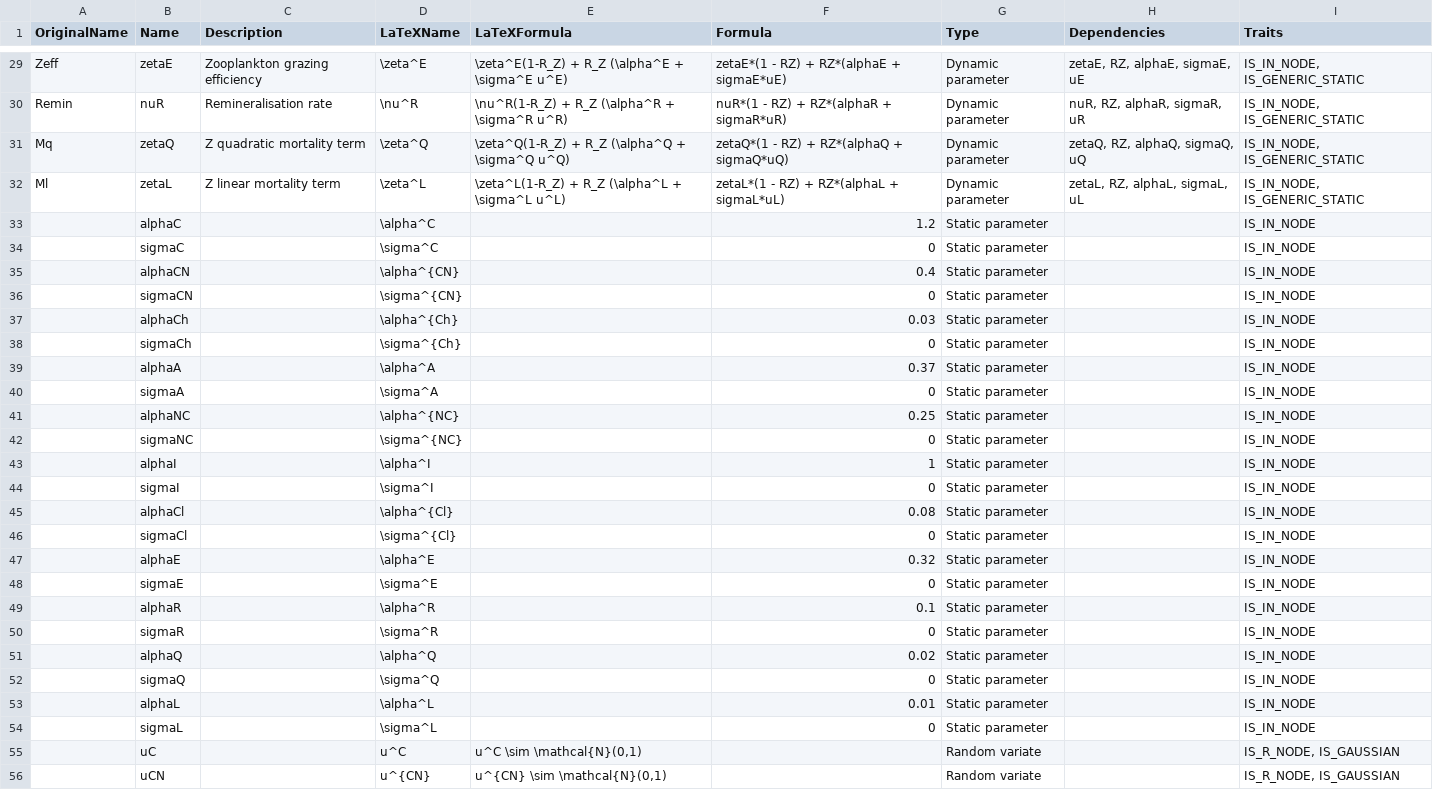
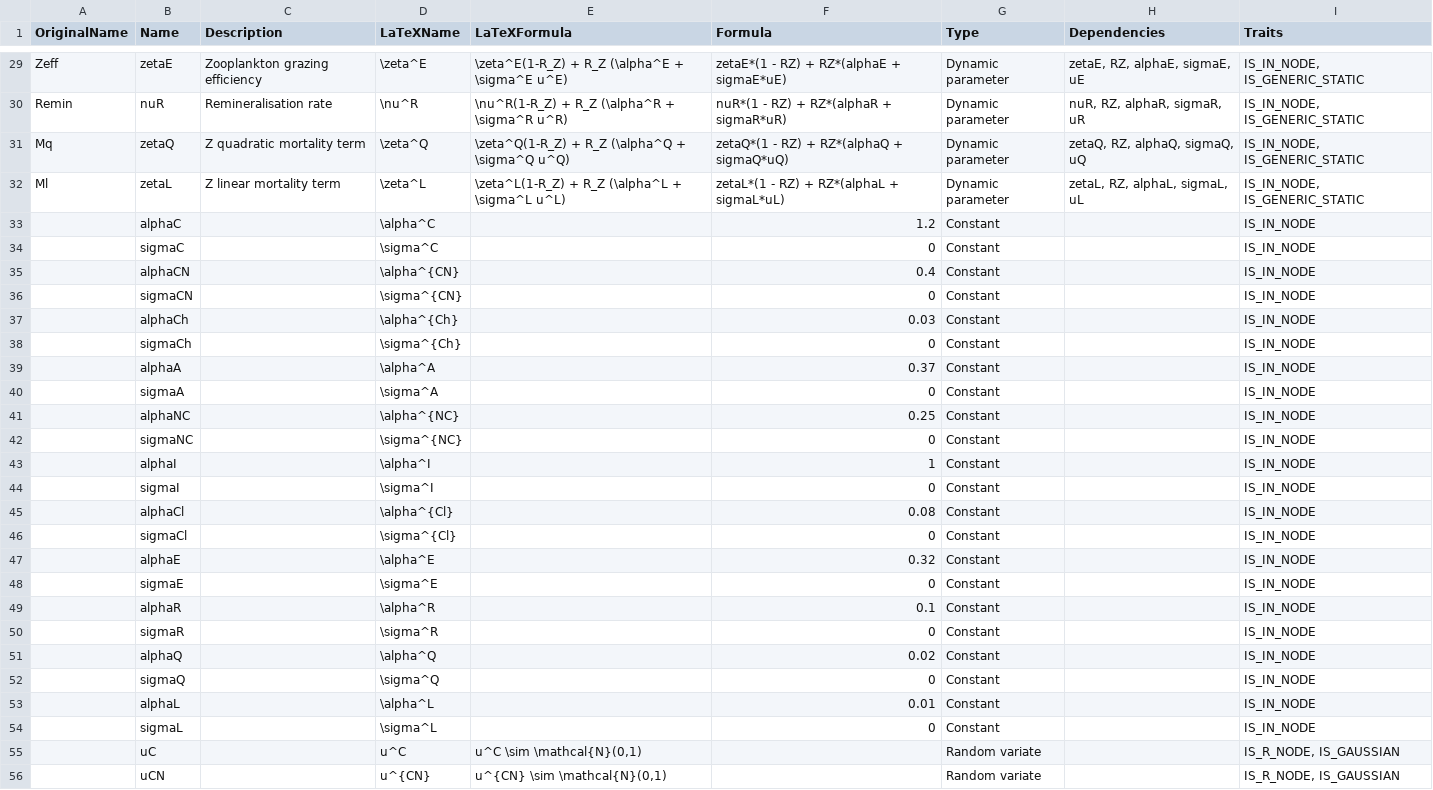
Before and after one commit to lawmurray/NPZD, a CSV file: spec/NPZD.csv, drawn as a sheet; only a part is shown, gaps mark what is left out.

Commit message:
Constantised static parameters for simulation tests

```diff
--- a/spec/NPZD.csv
+++ b/spec/NPZD.csv
@@ -32,24 +32,24 @@
 "Ml","zetaL","Z linear mortality term","\zeta^L","\zeta^L(1-R_Z) + R_Z  (\alpha^L + \sigma^L u^L)","zetaL*(1 - RZ) + RZ*(alphaL + sigmaL*uL)","Dynamic parameter","zetaL, RZ, alphaL, sigmaL, uL","IS_IN_NODE, IS_GENERIC_STATIC"
-,"alphaC",,"\alpha^C",,1.2,"Static parameter",,"IS_IN_NODE"
-,"sigmaC",,"\sigma^C",,0,"Static parameter",,"IS_IN_NODE"
-,"alphaCN",,"\alpha^{CN}",,0.4,"Static parameter",,"IS_IN_NODE"
-,"sigmaCN",,"\sigma^{CN}",,0,"Static parameter",,"IS_IN_NODE"
-,"alphaCh",,"\alpha^{Ch}",,0.03,"Static parameter",,"IS_IN_NODE"
-,"sigmaCh",,"\sigma^{Ch}",,0,"Static parameter",,"IS_IN_NODE"
-,"alphaA",,"\alpha^A",,0.37,"Static parameter",,"IS_IN_NODE"
-,"sigmaA",,"\sigma^A",,0,"Static parameter",,"IS_IN_NODE"
-,"alphaNC",,"\alpha^{NC}",,0.25,"Static parameter",,"IS_IN_NODE"
-,"sigmaNC",,"\sigma^{NC}",,0,"Static parameter",,"IS_IN_NODE"
-,"alphaI",,"\alpha^I",,1,"Static parameter",,"IS_IN_NODE"
-,"sigmaI",,"\sigma^I",,0,"Static parameter",,"IS_IN_NODE"
-,"alphaCl",,"\alpha^{Cl}",,0.08,"Static parameter",,"IS_IN_NODE"
-,"sigmaCl",,"\sigma^{Cl}",,0,"Static parameter",,"IS_IN_NODE"
-,"alphaE",,"\alpha^E",,0.32,"Static parameter",,"IS_IN_NODE"
-,"sigmaE",,"\sigma^E",,0,"Static parameter",,"IS_IN_NODE"
-,"alphaR",,"\alpha^R",,0.1,"Static parameter",,"IS_IN_NODE"
-,"sigmaR",,"\sigma^R",,0,"Static parameter",,"IS_IN_NODE"
-,"alphaQ",,"\alpha^Q",,0.02,"Static parameter",,"IS_IN_NODE"
-,"sigmaQ",,"\sigma^Q",,0,"Static parameter",,"IS_IN_NODE"
-,"alphaL",,"\alpha^L",,0.01,"Static parameter",,"IS_IN_NODE"
-,"sigmaL",,"\sigma^L",,0,"Static parameter",,"IS_IN_NODE"
+,"alphaC",,"\alpha^C",,1.2,"Constant",,"IS_IN_NODE"
+,"sigmaC",,"\sigma^C",,0,"Constant",,"IS_IN_NODE"
+,"alphaCN",,"\alpha^{CN}",,0.4,"Constant",,"IS_IN_NODE"
+,"sigmaCN",,"\sigma^{CN}",,0,"Constant",,"IS_IN_NODE"
+,"alphaCh",,"\alpha^{Ch}",,0.03,"Constant",,"IS_IN_NODE"
+,"sigmaCh",,"\sigma^{Ch}",,0,"Constant",,"IS_IN_NODE"
+,"alphaA",,"\alpha^A",,0.37,"Constant",,"IS_IN_NODE"
+,"sigmaA",,"\sigma^A",,0,"Constant",,"IS_IN_NODE"
+,"alphaNC",,"\alpha^{NC}",,0.25,"Constant",,"IS_IN_NODE"
+,"sigmaNC",,"\sigma^{NC}",,0,"Constant",,"IS_IN_NODE"
+,"alphaI",,"\alpha^I",,1,"Constant",,"IS_IN_NODE"
+,"sigmaI",,"\sigma^I",,0,"Constant",,"IS_IN_NODE"
+,"alphaCl",,"\alpha^{Cl}",,0.08,"Constant",,"IS_IN_NODE"
+,"sigmaCl",,"\sigma^{Cl}",,0,"Constant",,"IS_IN_NODE"
+,"alphaE",,"\alpha^E",,0.32,"Constant",,"IS_IN_NODE"
+,"sigmaE",,"\sigma^E",,0,"Constant",,"IS_IN_NODE"
+,"alphaR",,"\alpha^R",,0.1,"Constant",,"IS_IN_NODE"
+,"sigmaR",,"\sigma^R",,0,"Constant",,"IS_IN_NODE"
+,"alphaQ",,"\alpha^Q",,0.02,"Constant",,"IS_IN_NODE"
+,"sigmaQ",,"\sigma^Q",,0,"Constant",,"IS_IN_NODE"
+,"alphaL",,"\alpha^L",,0.01,"Constant",,"IS_IN_NODE"
+,"sigmaL",,"\sigma^L",,0,"Constant",,"IS_IN_NODE"
 ,"uC",,"u^C","u^C \sim \mathcal{N}(0,1)",,"Random variate",,"IS_R_NODE, IS_GAUSSIAN"
```
